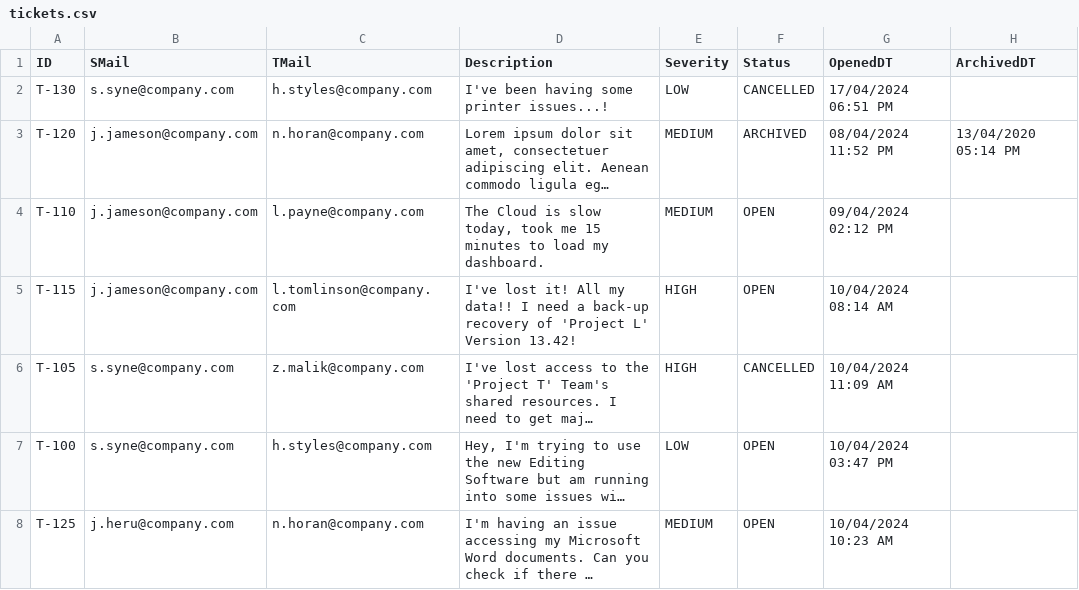
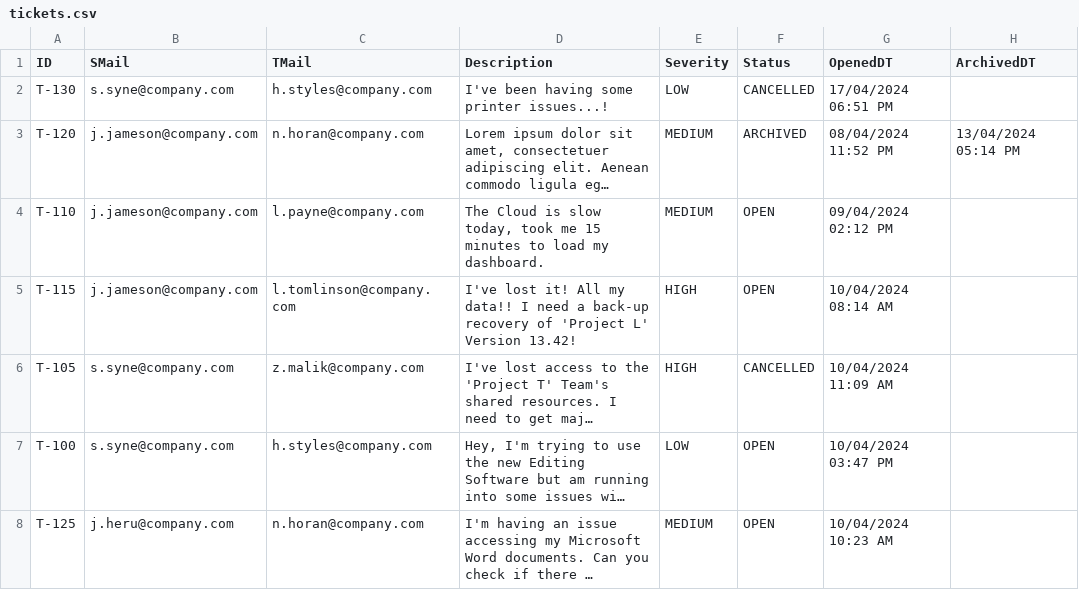
Before and after one commit to Adz946/SEPM_A2, a CSV file: Data/tickets.csv, drawn as a sheet; long unchanged cells end in …; the diff names each change by its address in the sheet, - before the commit and + after, or states it on an @@ line.

```diff
--- a/Data/tickets.csv
+++ b/Data/tickets.csv
-H3 (ArchivedDT): 13/04/2020 05:14 PM
+H3 (ArchivedDT): 13/04/2024 05:14 PM
```
Also changed, not shown: 14 other files.
